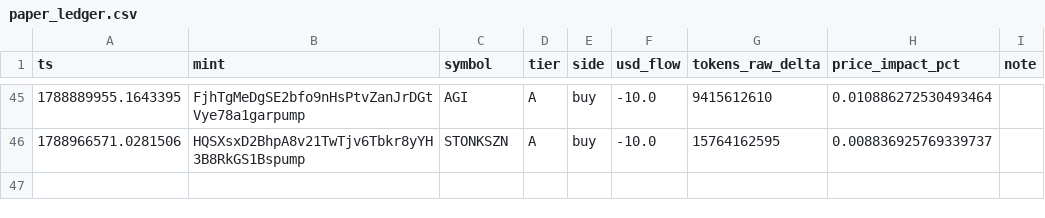
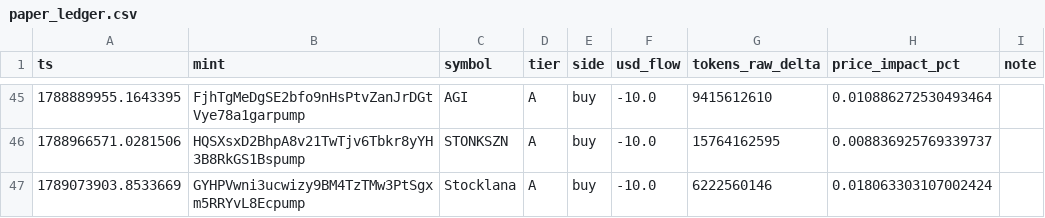
Before and after one commit to yousefjan2007-crypto/solana_screener, a CSV file: data/paper_ledger.csv, drawn as a sheet; only a part is shown, gaps mark what is left out; the diff names each change by its address in the sheet, - before the commit and + after, or states it on an @@ line.

```diff
--- a/data/paper_ledger.csv
+++ b/data/paper_ledger.csv
+row 47: 1789073903.8533669 | GYHPVwni3ucwizy9BM4TzTMw3PtSgxm5RRYvL8Ecpump | Stocklana | A | buy | -10.0 | 6222560146 | 0.018063303107002424
```
Also changed, not shown: 5 other files.
